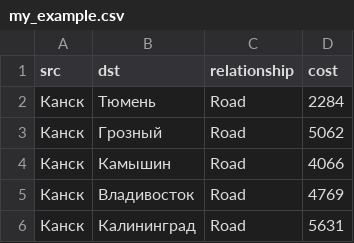
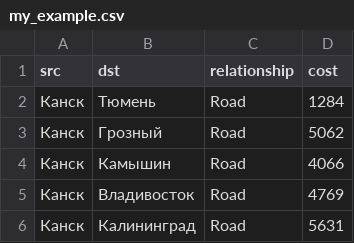
Before and after one commit to polyushina402/noSQL, a CSV file: my_example.csv, drawn as a sheet; only a part is shown.

Commit message:
Update my_example.csv

```diff
--- a/my_example.csv
+++ b/my_example.csv
@@ -1,3 +1,3 @@
 src,dst,relationship,cost
-"Канск","Тюмень","Road",2284
+"Канск","Тюмень","Road",1284
 "Канск","Грозный","Road",5062
```
